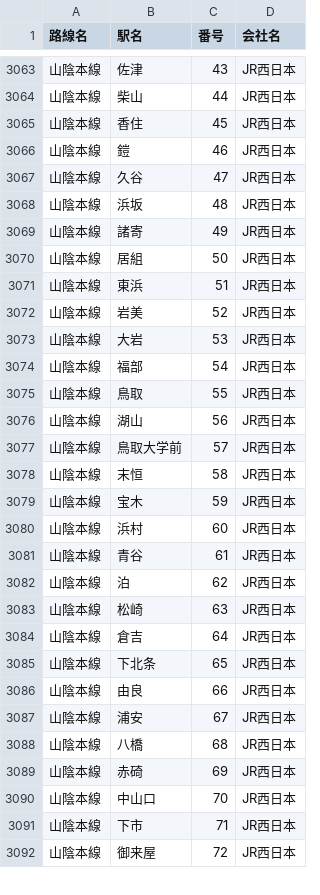
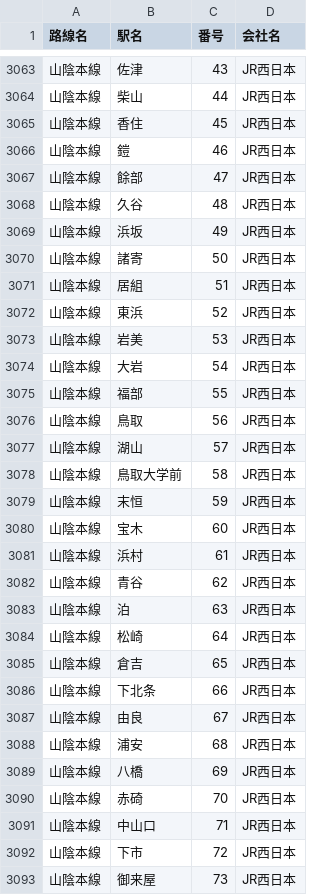
Before and after one commit to 968n7wnn6d-source/-JR-, a CSV file: stations.csv, drawn as a sheet; only a part is shown, gaps mark what is left out; addresses are those after the commit; the diff covers the shown part only; the diff names each change by its address in the sheet, - before the commit and + after, or states it on an @@ line.

Commit message:
Add files via upload

```diff
--- a/stations.csv
+++ b/stations.csv
+row 3067: 山陰本線 | 餘部 | 47 | JR西日本
-C3068 (番号): 47
+C3068 (番号): 48
-C3069 (番号): 48
+C3069 (番号): 49
-C3070 (番号): 49
+C3070 (番号): 50
-C3071 (番号): 50
+C3071 (番号): 51
-C3072 (番号): 51
+C3072 (番号): 52
-C3073 (番号): 52
+C3073 (番号): 53
-C3074 (番号): 53
+C3074 (番号): 54
-C3075 (番号): 54
+C3075 (番号): 55
-C3076 (番号): 55
+C3076 (番号): 56
-C3077 (番号): 56
+C3077 (番号): 57
-C3078 (番号): 57
+C3078 (番号): 58
-C3079 (番号): 58
+C3079 (番号): 59
-C3080 (番号): 59
+C3080 (番号): 60
-C3081 (番号): 60
+C3081 (番号): 61
-C3082 (番号): 61
+C3082 (番号): 62
-C3083 (番号): 62
+C3083 (番号): 63
-C3084 (番号): 63
+C3084 (番号): 64
-C3085 (番号): 64
+C3085 (番号): 65
-C3086 (番号): 65
+C3086 (番号): 66
-C3087 (番号): 66
+C3087 (番号): 67
-C3088 (番号): 67
+C3088 (番号): 68
-C3089 (番号): 68
+C3089 (番号): 69
-C3090 (番号): 69
+C3090 (番号): 70
-C3091 (番号): 70
+C3091 (番号): 71
-C3092 (番号): 71
+C3092 (番号): 72
-C3093 (番号): 72
+C3093 (番号): 73
```
Also changed, not shown: 89 edited cells elsewhere in this file.
